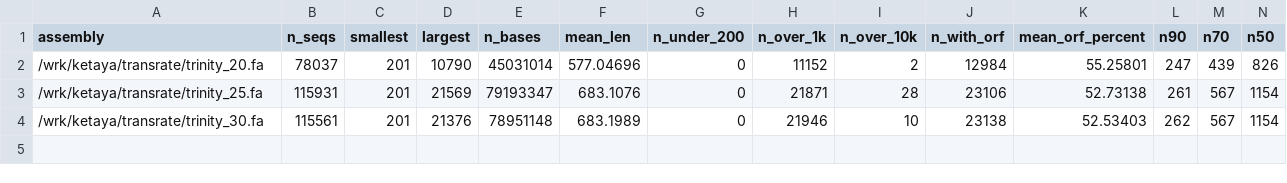
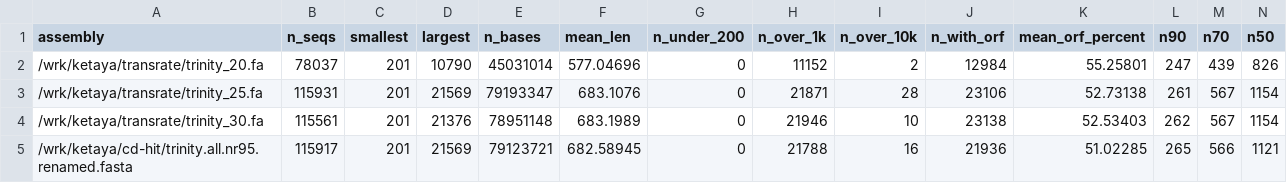
Before and after one commit to The-Bioinformatics-Group/Idotea_balthica_transcriptome_project, a CSV file: Evaluation/TransRate/assemblies.csv, drawn as a sheet; only a part is shown; rows hold the shown columns only; the diff names each change by its address in the sheet, - before the commit and + after, or states it on an @@ line.

Commit message:
added clustering results

```diff
--- a/Evaluation/TransRate/assemblies.csv
+++ b/Evaluation/TransRate/assemblies.csv
+row 5: /wrk/ketaya/cd-hit/trinity.all.nr95.renamed.fasta | 115917 | 201 | 21569 | 79123721 | 682.58945 | 0 | 21788 | 16 | 21936 | 51.02285 | 265 | 566 | 1121
```
